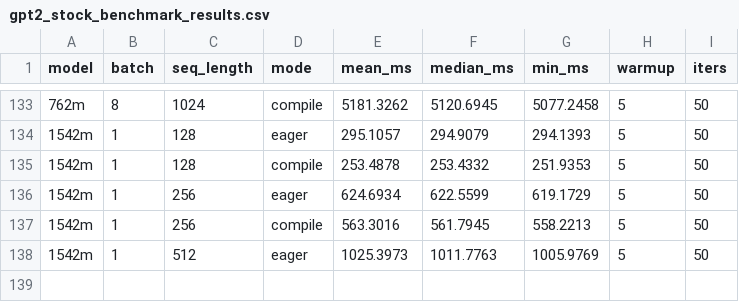
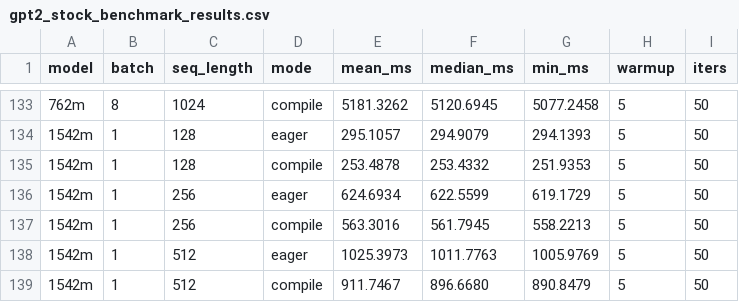
Before and after one commit to LLM-Compiler/pytorch, a CSV file: gpt2_stock_benchmark_results.csv, drawn as a sheet; only a part is shown, gaps mark what is left out.

Commit message:
Stock GPT2 compile: 1542m B=1 S=512 mean=911.747ms

```diff
--- a/gpt2_stock_benchmark_results.csv
+++ b/gpt2_stock_benchmark_results.csv
@@ -138 +138,2 @@ model,batch,seq_length,mode,mean_ms,median_ms,min_ms,warmup,iters
 1542m,1,512,eager,1025.3973,1011.7763,1005.9769,5,50
+1542m,1,512,compile,911.7467,896.6680,890.8479,5,50
```
